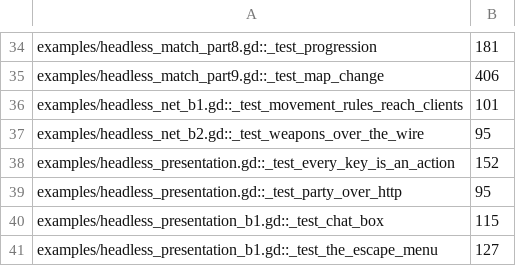
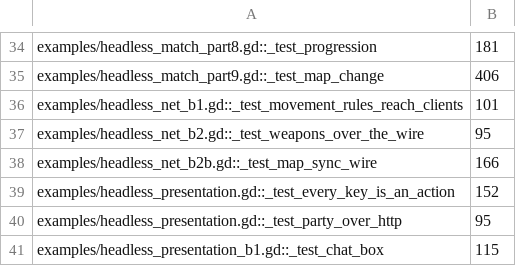
Before and after one commit to zees-games/game-fatal-contact, a TSV file: ci/efficiency/size.tsv, drawn as a sheet; only a part is shown, gaps mark what is left out; the shorter side is filled out with more unchanged rows; the diff names each change by its address in the sheet, - before the commit and + after, or states it on an @@ line.

```diff
--- a/ci/efficiency/size.tsv
+++ b/ci/efficiency/size.tsv
+row 38: examples/headless_net_b2b.gd::_test_map_sync_wire | 166
```
